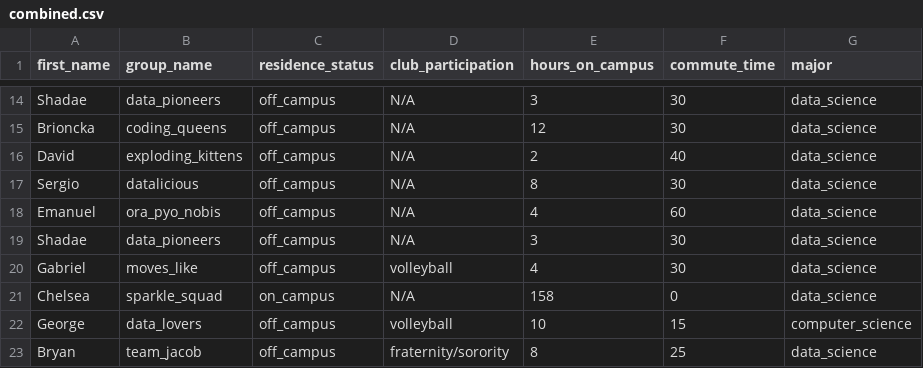
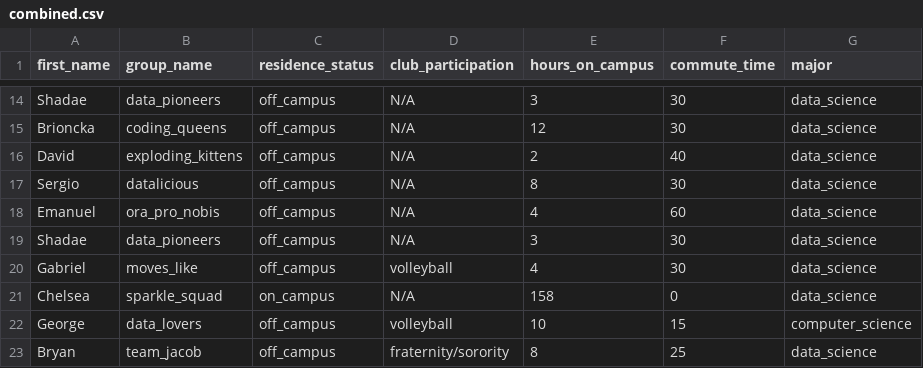
Before and after one commit to kcoppolella/CAP2751_crank_group, a CSV file: combined.csv, drawn as a sheet; only a part is shown, gaps mark what is left out.

Commit message:
Update combined.csv

```diff
--- a/combined.csv
+++ b/combined.csv
@@ -17,3 +17,3 @@ David,exploding_kittens,off_campus,N/A,2,40,data_science
 Sergio,datalicious,off_campus,N/A,8,30,data_science
-Emanuel,ora_pyo_nobis,off_campus,N/A,4,60,data_science
+Emanuel,ora_pro_nobis,off_campus,N/A,4,60,data_science
 Shadae,data_pioneers,off_campus,N/A,3,30,data_science
```
